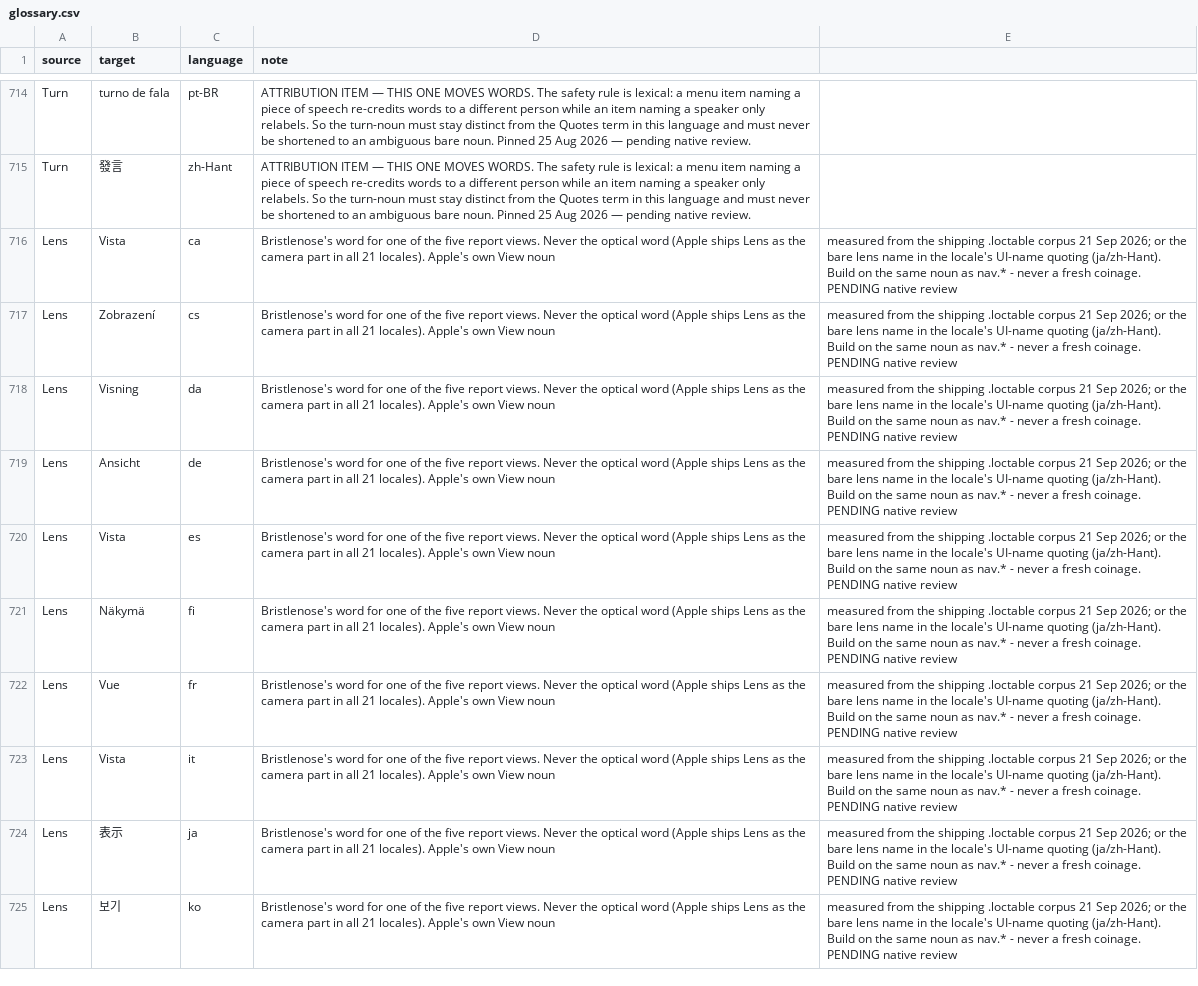
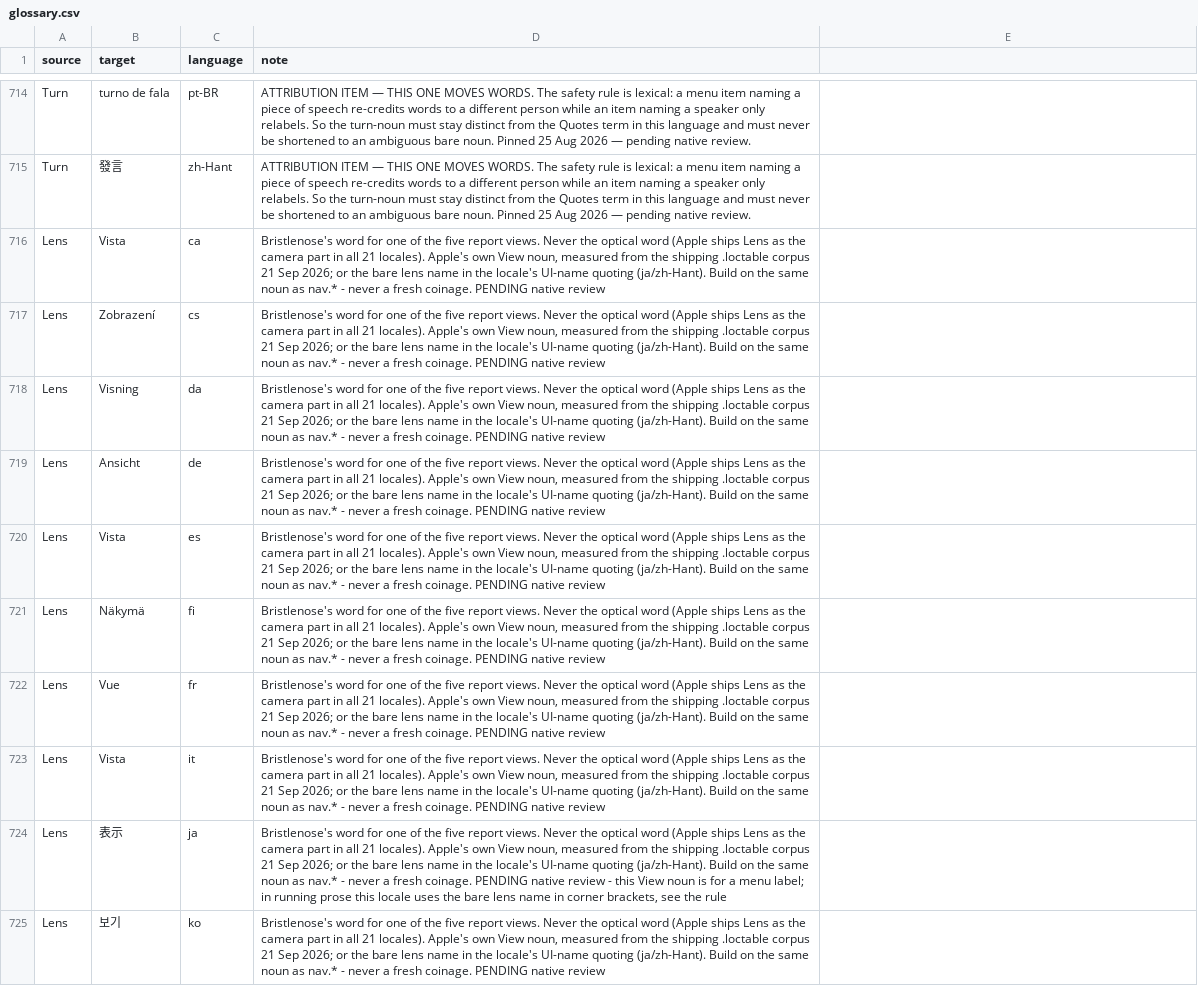
Before and after one commit to cassiocassio/bristlenose, a CSV file: bristlenose/locales/glossary.csv, drawn as a sheet; only a part is shown, gaps mark what is left out; the diff covers the shown part only; the diff names each change by its address in the sheet, - before the commit and + after, or states it on an @@ line.

```diff
--- a/bristlenose/locales/glossary.csv
+++ b/bristlenose/locales/glossary.csv
-D716:D723 (note): …own View noun
+D716:D723 (note): …own View noun, measured from the shipping .loctable corpus 21 Sep 2026; or the bare lens name in the locale's UI-name quoting (ja/zh-Hant). Build on the same noun as nav.* - never a fresh coinage. PENDING native review
-E716:E725: measured from the shipping .loctable corpus 21 Sep 2026; or the bare lens name in the locale's UI-name quoting (ja/zh-Hant). Build on the same noun as nav.* - never a fresh coinage. PENDING native review
+E716:E725: (empty)
-D724 (note): …own View noun
+D724 (note): …own View noun, measured from the shipping .loctable corpus 21 Sep 2026; or the bare lens name in the locale's UI-name quoting (ja/zh-Hant). Build on the same noun as nav.* - never a fresh coinage. PENDING native review - this View noun is for a menu label; in running prose this locale uses the bare lens name in corner brackets, see the rule
-D725 (note): …own View noun
+D725 (note): …own View noun, measured from the shipping .loctable corpus 21 Sep 2026; or the bare lens name in the locale's UI-name quoting (ja/zh-Hant). Build on the same noun as nav.* - never a fresh coinage. PENDING native review
```
Also changed, not shown: 40 edited cells elsewhere in this file, 3 other files.
